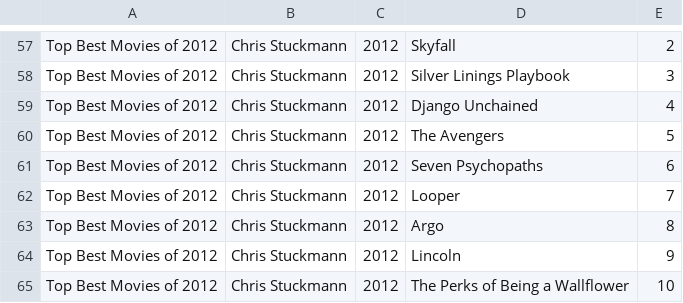
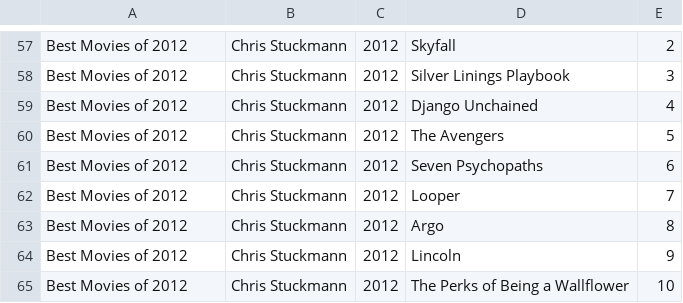
Before and after one commit to tgh/FiLTH, a CSV file: data/chris_stuckmann_best.csv, drawn as a sheet; only a part is shown, gaps mark what is left out; the diff covers the shown part only; the diff names each change by its address in the sheet, - before the commit and + after, or states it on an @@ line.

```diff
--- a/data/chris_stuckmann_best.csv
+++ b/data/chris_stuckmann_best.csv
-A57:A65: Top Best Movies of 2012
+A57:A65: Best Movies of 2012
```
Also changed, not shown: 56 edited cells elsewhere in this file, 1 other file.
